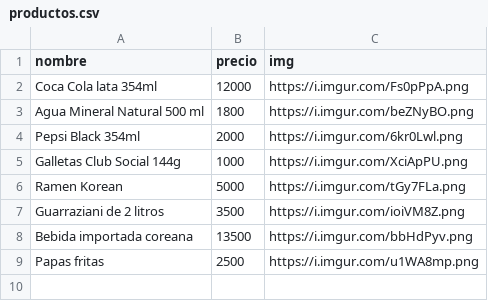
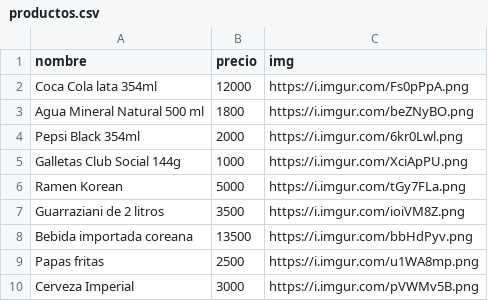
Before and after one commit to Carloz777/MiRefugioTest, a CSV file: data/productos.csv, drawn as a sheet; the diff names each change by its address in the sheet, - before the commit and + after, or states it on an @@ line.

Commit message:
imperial

```diff
--- a/data/productos.csv
+++ b/data/productos.csv
+row 10: Cerveza Imperial | 3000 | https://i.imgur.com/pVWMv5B.png
```
